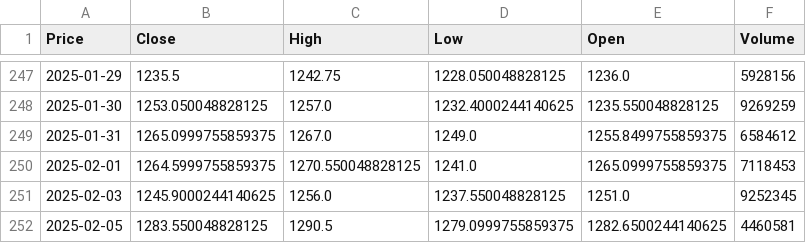
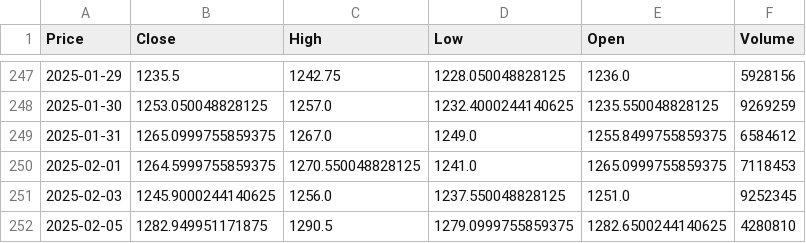
Before and after one commit to SpartanKurt051/BFM, a CSV file: AdaniGreen_data.csv, drawn as a sheet; only a part is shown, gaps mark what is left out; the diff names each change by its address in the sheet, - before the commit and + after, or states it on an @@ line.

Commit message:
Added AdaniGreen stock data and updated Dashboard.py

```diff
--- a/AdaniGreen_data.csv
+++ b/AdaniGreen_data.csv
-B252 (Close): 1283.550048828125
+B252 (Close): 1282.949951171875
-F252 (Volume): 4460581
+F252 (Volume): 4280810
```
Also changed, not shown: 1 other file.
